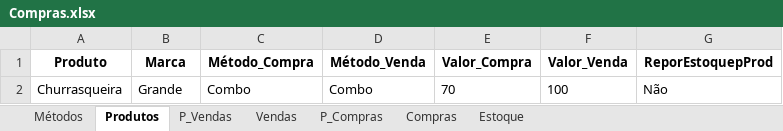
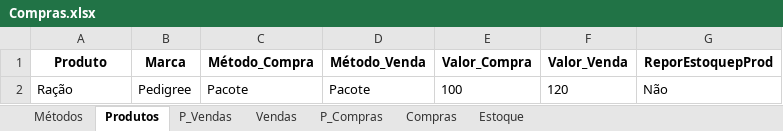
Before and after one commit to jcromeck/ProjectPetShop, an Excel workbook: Arquivos/Compras.xlsx, sheet Produtos, drawn as a sheet; values as stored, in another font and other column widths than the file's, no borders; removed rows and columns are numbered as before the commit, all else as after; the diff names each change by its address in the sheet, - before the commit and + after, or states it on an @@ line.

```diff
--- a/Arquivos/Compras.xlsx (sheet Produtos)
+++ b/Arquivos/Compras.xlsx (sheet Produtos)
-row 2: Churrasqueira | Grande | Combo | Combo | 70 | 100 | Não
+row 2: Ração | Pedigree | Pacote | Pacote | 100 | 120 | Não
```
Also changed, not shown: sheet P_Vendas, sheet Estoque, sheet P_Compras, sheet Vendas, sheet Compras, sheet Métodos, 9 other files.
